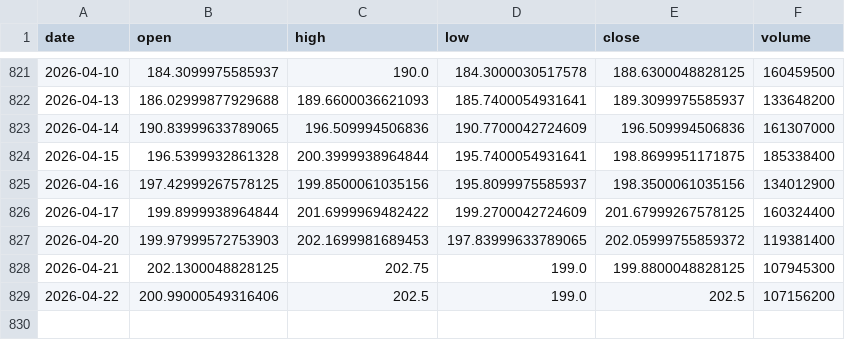
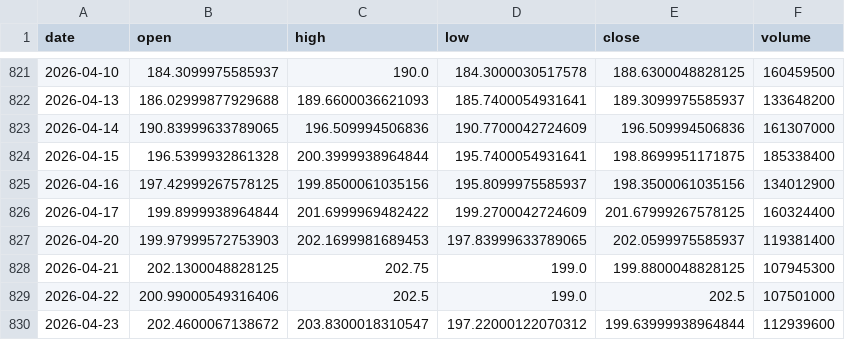
Before and after one commit to 911kwis/h100-tracker, a CSV file: data/nvda_prices.csv, drawn as a sheet; only a part is shown, gaps mark what is left out.

```diff
--- a/data/nvda_prices.csv
+++ b/data/nvda_prices.csv
@@ -826,4 +826,5 @@ date,open,high,low,close,volume
 2026-04-17,199.8999938964844,201.6999969482422,199.2700042724609,201.67999267578125,160324400
-2026-04-20,199.97999572753903,202.1699981689453,197.83999633789065,202.05999755859372,119381400
+2026-04-20,199.97999572753903,202.1699981689453,197.83999633789065,202.0599975585937,119381400
 2026-04-21,202.1300048828125,202.75,199.0,199.8800048828125,107945300
-2026-04-22,200.99000549316406,202.5,199.0,202.5,107156200
+2026-04-22,200.99000549316406,202.5,199.0,202.5,107501000
+2026-04-23,202.4600067138672,203.8300018310547,197.22000122070312,199.63999938964844,112939600
```
Also changed, not shown: data/gpu_prices.csv.
